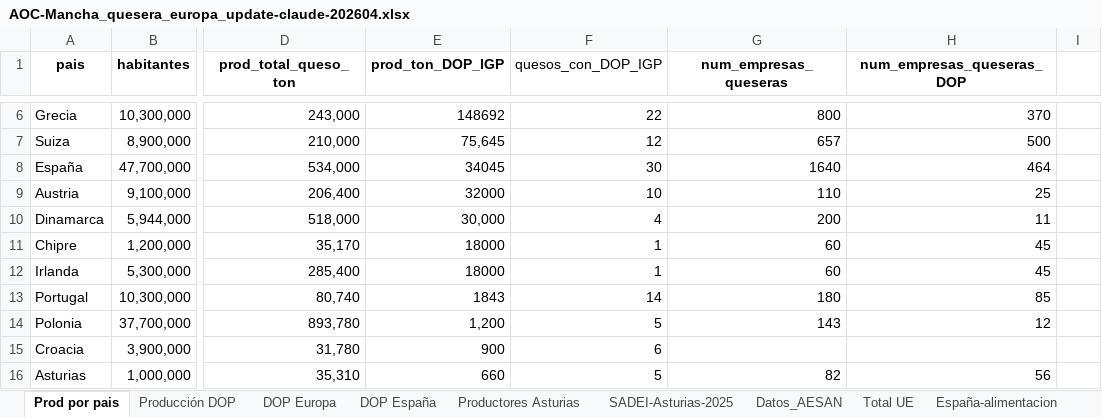
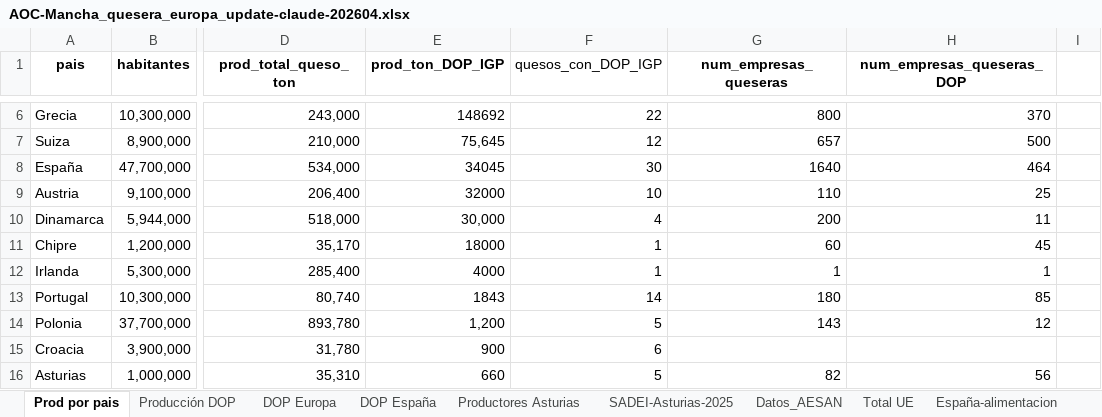
Before and after one commit to juanriera/blog, an Excel workbook: posts/2026-04-26_asturias-mancha-quesera/AOC-Mancha_quesera_europa_update-claude-202604.xlsx, sheet Prod por pais, drawn as a sheet; only a part is shown, gaps mark what is left out; values as stored, in another font and other column widths than the file's, no borders; the diff names each change by its address in the sheet, - before the commit and + after, or states it on an @@ line.

Commit message:
update asturias mancha quesera
Correccion datos Irlanda

```diff
--- a/posts/2026-04-26_asturias-mancha-quesera/AOC-Mancha_quesera_europa_update-claude-202604.xlsx (sheet Prod por pais)
+++ b/posts/2026-04-26_asturias-mancha-quesera/AOC-Mancha_quesera_europa_update-claude-202604.xlsx (sheet Prod por pais)
-E12 (prod_ton_DOP_IGP): 18000
+E12 (prod_ton_DOP_IGP): 4000
-G12 (num_empresas_queseras): 60
+G12 (num_empresas_queseras): 1
-H12 (num_empresas_queseras_DOP): 45
+H12 (num_empresas_queseras_DOP): 1
```
Also changed, not shown: sheet Producción DOP, 23 other files.
